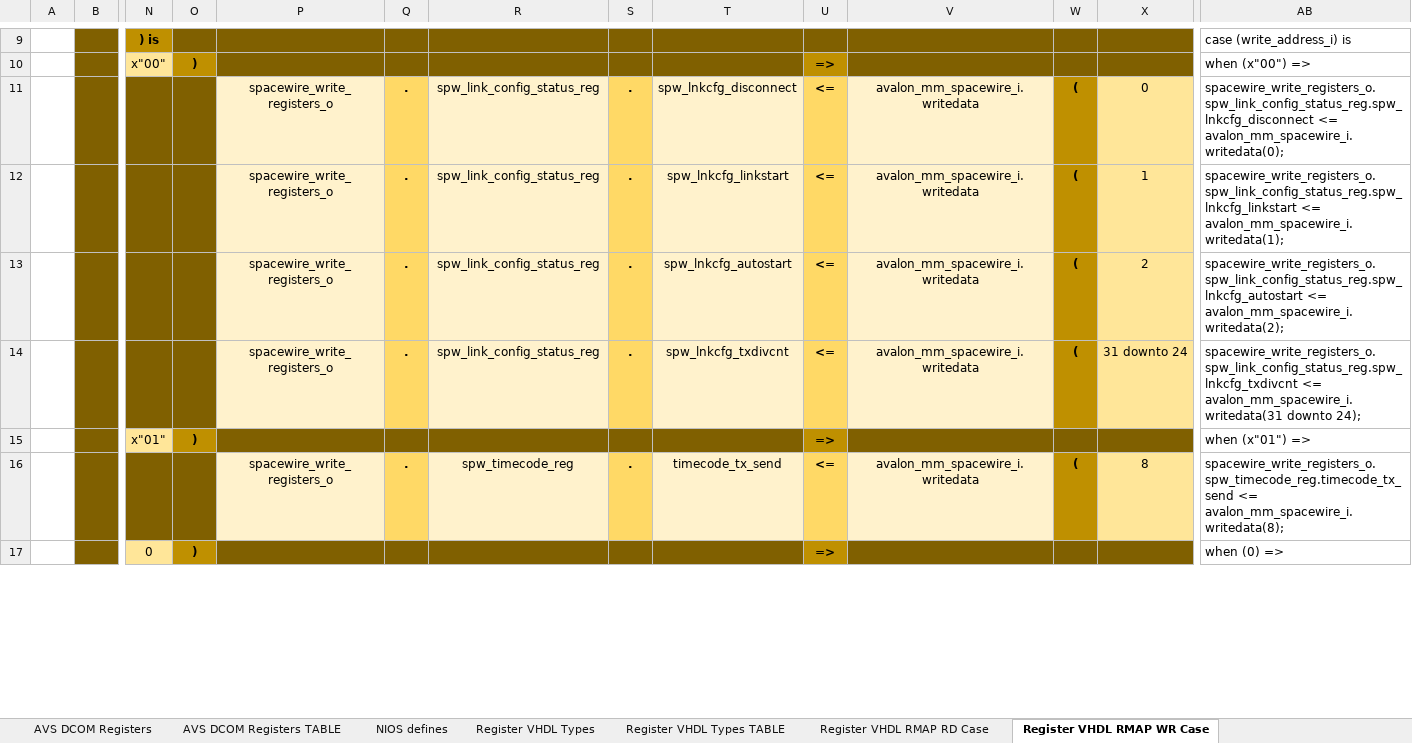
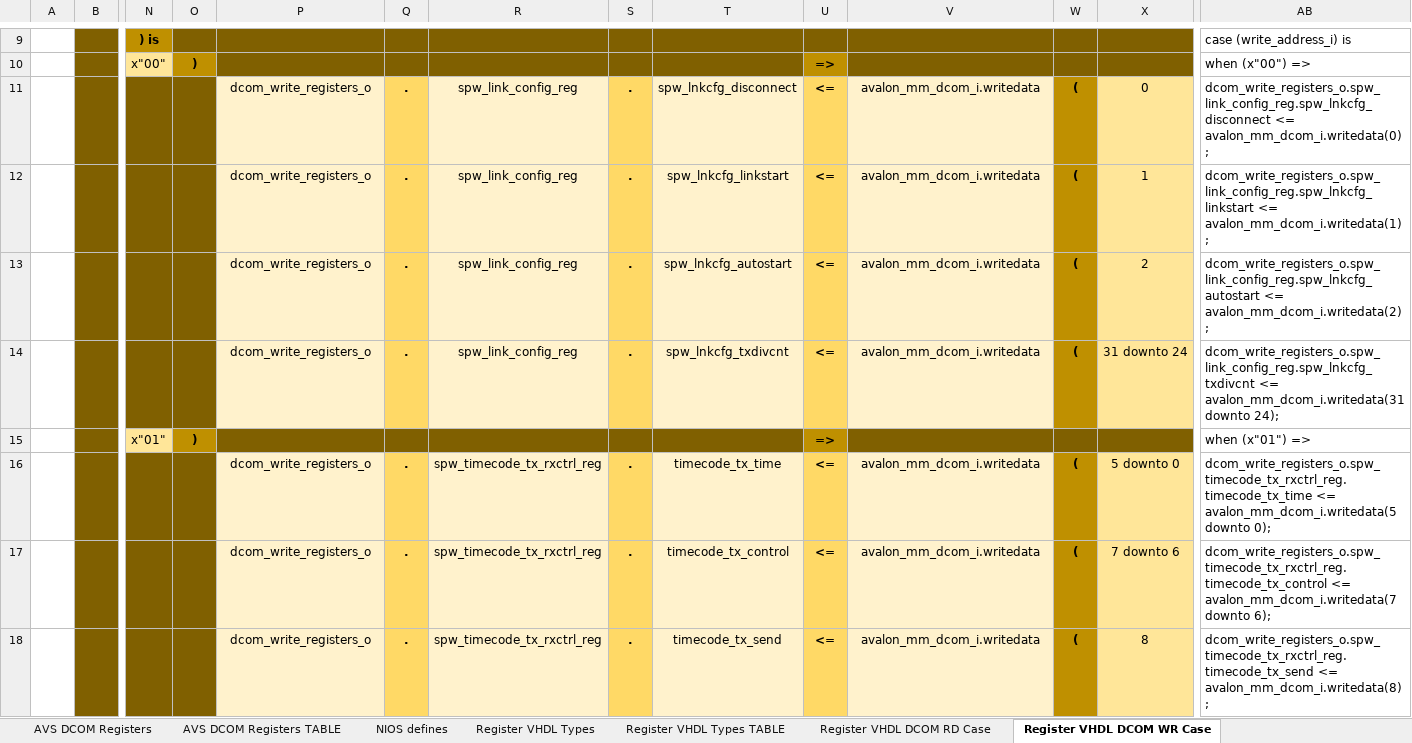
Before and after one commit to NSEE/SimuCam_Development_Data_Transmission, an Excel workbook: FPGA_Developments/Dumb_COM_Module/References/NIOS_DCOM_v1.0_Map.xlsx, sheet Register VHDL DCOM WR Case, drawn as a sheet; only a part is shown, gaps mark what is left out; values as stored, in another font and other column widths than the file's, no borders; removed rows and columns are numbered as before the commit, all else as after; rows hold the shown columns only; the diff covers the shown part only; the diff names each change by its address in the sheet, - before the commit and + after, or states it on an @@ line.

Commit message:
Finished DCOM register map

```diff
--- a/FPGA_Developments/Dumb_COM_Module/References/NIOS_DCOM_v1.0_Map.xlsx (sheet Register VHDL DCOM WR Case)
+++ b/FPGA_Developments/Dumb_COM_Module/References/NIOS_DCOM_v1.0_Map.xlsx (sheet Register VHDL DCOM WR Case)
-sheet tab: Register VHDL RMAP RD Case
+sheet tab: Register VHDL DCOM RD Case
-sheet tab: Register VHDL RMAP WR Case
+sheet tab: Register VHDL DCOM WR Case
-P11:P14: spacewire_write_registers_o
+P11:P14: dcom_write_registers_o
-R11:R14: spw_link_config_status_reg
+R11:R14: spw_link_config_reg
-V11:V14: avalon_mm_spacewire_i.writedata
+V11:V14: avalon_mm_dcom_i.writedata
-AB11: spacewire_write_registers_o.spw_link_config_status_reg.spw_lnkcfg_disconnect <= avalon_mm_spacewire_i.writedata(0);
+AB11: dcom_write_registers_o.spw_link_config_reg.spw_lnkcfg_disconnect <= avalon_mm_dcom_i.writedata(0);
-AB12: spacewire_write_registers_o.spw_link_config_status_reg.spw_lnkcfg_linkstart <= avalon_mm_spacewire_i.writedata(1);
+AB12: dcom_write_registers_o.spw_link_config_reg.spw_lnkcfg_linkstart <= avalon_mm_dcom_i.writedata(1);
-AB13: spacewire_write_registers_o.spw_link_config_status_reg.spw_lnkcfg_autostart <= avalon_mm_spacewire_i.writedata(2);
+AB13: dcom_write_registers_o.spw_link_config_reg.spw_lnkcfg_autostart <= avalon_mm_dcom_i.writedata(2);
-AB14: spacewire_write_registers_o.spw_link_config_status_reg.spw_lnkcfg_txdivcnt <= avalon_mm_spacewire_i.writedata(31 downto 24);
+AB14: dcom_write_registers_o.spw_link_config_reg.spw_lnkcfg_txdivcnt <= avalon_mm_dcom_i.writedata(31 downto 24);
+row 16:  |  |  |  | dcom_write_registers_o | . | spw_timecode_tx_rxctrl_reg | . | timecode_tx_time | <= | avalon_mm_dcom_i.writedata | ( | 5 downto 0 | dcom_write_registers_o.spw_timecode_tx_rxctrl_reg.timecode_tx_time <= avalon_mm_dcom_i.writedata(5 downto 0);
+row 17:  |  |  |  | dcom_write_registers_o | . | spw_timecode_tx_rxctrl_reg | . | timecode_tx_control | <= | avalon_mm_dcom_i.writedata | ( | 7 downto 6 | dcom_write_registers_o.spw_timecode_tx_rxctrl_reg.timecode_tx_control <= avalon_mm_dcom_i.writedata(7 downto 6);
-P18: spacewire_write_registers_o
+P18: dcom_write_registers_o
-R18: spw_timecode_reg
+R18: spw_timecode_tx_rxctrl_reg
-V18: avalon_mm_spacewire_i.writedata
+V18: avalon_mm_dcom_i.writedata
-AB18: spacewire_write_registers_o.spw_timecode_reg.timecode_tx_send <= avalon_mm_spacewire_i.writedata(8);
+AB18: dcom_write_registers_o.spw_timecode_tx_rxctrl_reg.timecode_tx_send <= avalon_mm_dcom_i.writedata(8);
-row 17:  |  | 0 | ) |  |  |  |  |  | => |  |  |  | when (0) =>
```
Also changed, not shown: 28 added rows, 51 removed rows, 67 edited cells and cell formats elsewhere in this sheet, sheet Register VHDL Types, sheet Register VHDL DCOM RD Case, sheet Register VHDL Types TABLE, formulas that keep their value, 1 other file.
